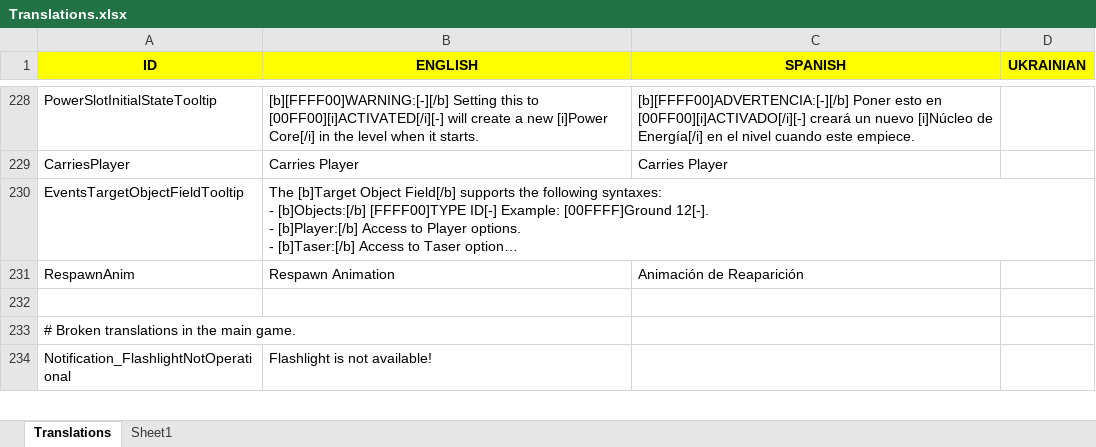
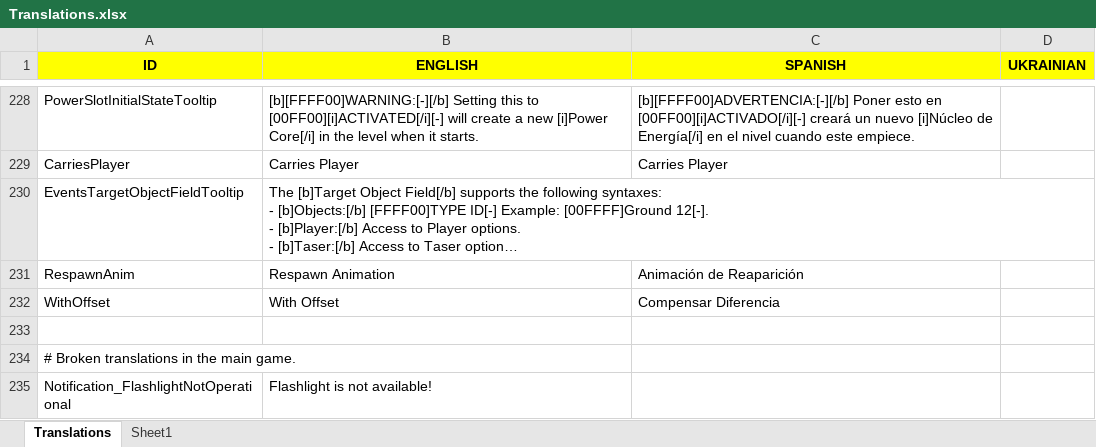
Before and after one commit to Javialonqv/FS_LevelEditor, an Excel workbook: Translations/Translations.xlsx, sheet Translations, drawn as a sheet; only a part is shown, gaps mark what is left out; long unchanged cells end in …; values as stored, in another font and other column widths than the file's, no borders; the diff names each change by its address in the sheet, - before the commit and + after, or states it on an @@ line.

Commit message:
Added new "With Offset" checkbox for reloc triggers!

```diff
--- a/Translations/Translations.xlsx (sheet Translations)
+++ b/Translations/Translations.xlsx (sheet Translations)
+row 232: WithOffset | With Offset | Compensar Diferencia
```
Also changed, not shown: 2 other files.
